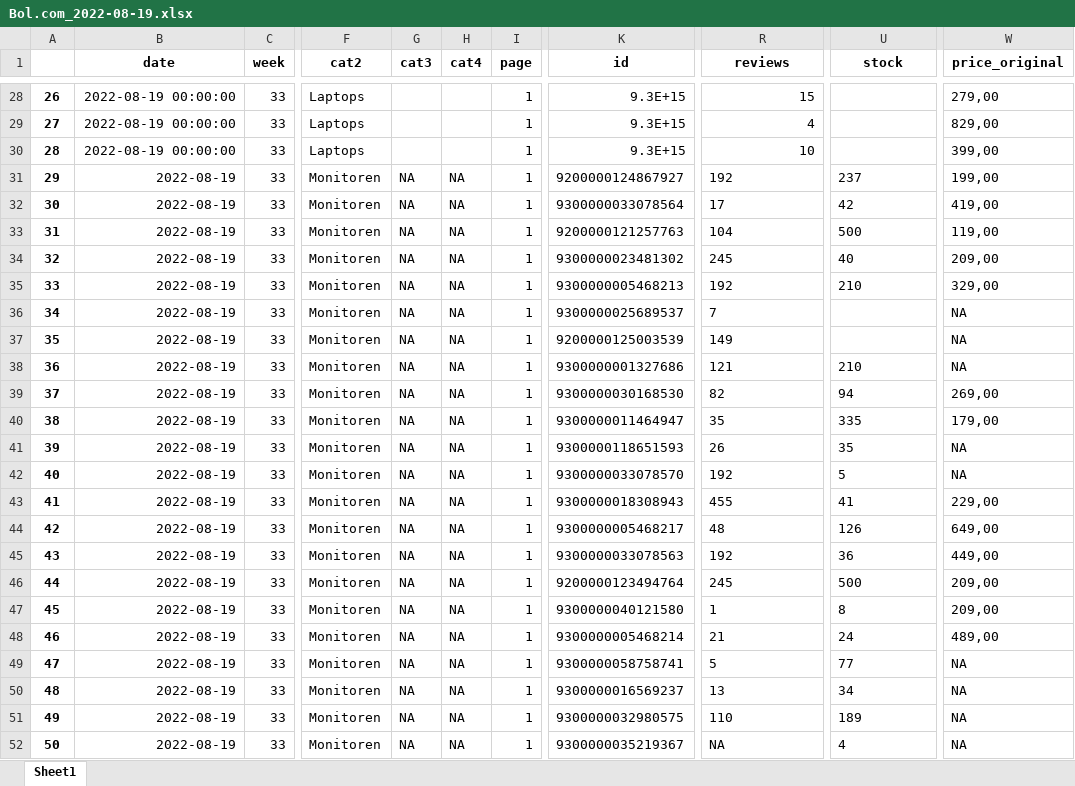
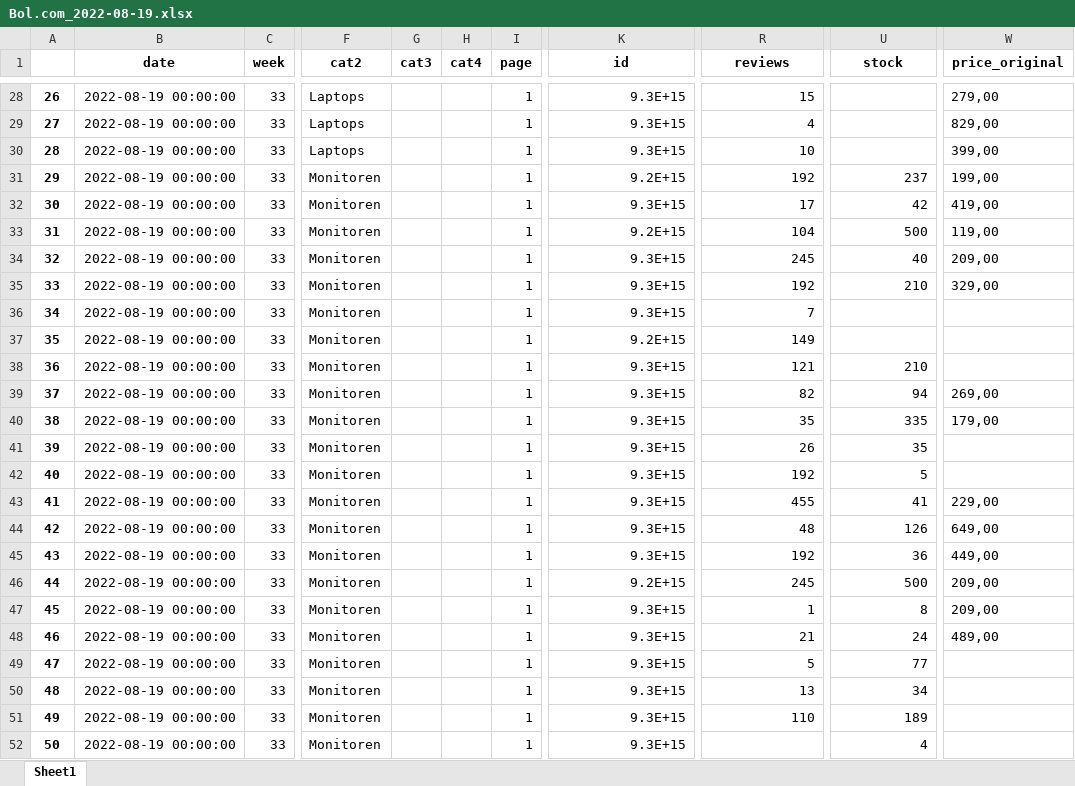
Before and after one commit to wkampdepuy/bolScraper, an Excel workbook: Output/Bol.com_2022-08-19.xlsx, sheet Sheet1, drawn as a sheet; only a part is shown, gaps mark what is left out; values as stored, in another font and other column widths than the file's, no borders; the diff covers the shown part only; the diff names each change by its address in the sheet, - before the commit and + after, or states it on an @@ line.

```diff
--- a/Output/Bol.com_2022-08-19.xlsx (sheet Sheet1)
+++ b/Output/Bol.com_2022-08-19.xlsx (sheet Sheet1)
-B31:B52 (date): 2022-08-19
+B31:B52 (date): 2022-08-19 00:00:00
-G31:G52 (cat3): NA
+G31:G52 (cat3): (empty)
-H31:H52 (cat4): NA
+H31:H52 (cat4): (empty)
-K31 (id): 9200000124867927
+K31 (id): 9.2E+15
-R31:R51 alignment: left
+R31:R51 alignment: right
-U31:U35 alignment: left
+U31:U35 alignment: right
-K32 (id): 9300000033078564
+K32 (id): 9.3E+15
-K33 (id): 9200000121257763
+K33 (id): 9.2E+15
-K34 (id): 9300000023481302
+K34 (id): 9.3E+15
-K35 (id): 9300000005468213
+K35 (id): 9.3E+15
-K36 (id): 9300000025689537
+K36 (id): 9.3E+15
-W36:W38 (price_original): NA
+W36:W38 (price_original): (empty)
-K37 (id): 9200000125003539
+K37 (id): 9.2E+15
-K38 (id): 9300000001327686
+K38 (id): 9.3E+15
-U38:U52 alignment: left
+U38:U52 alignment: right
-K39 (id): 9300000030168530
+K39 (id): 9.3E+15
-K40 (id): 9300000011464947
+K40 (id): 9.3E+15
-K41 (id): 9300000118651593
+K41 (id): 9.3E+15
-W41:W42 (price_original): NA
+W41:W42 (price_original): (empty)
-K42 (id): 9300000033078570
+K42 (id): 9.3E+15
-K43 (id): 9300000018308943
+K43 (id): 9.3E+15
-K44 (id): 9300000005468217
+K44 (id): 9.3E+15
-K45 (id): 9300000033078563
+K45 (id): 9.3E+15
-K46 (id): 9200000123494764
+K46 (id): 9.2E+15
-K47 (id): 9300000040121580
+K47 (id): 9.3E+15
-K48 (id): 9300000005468214
+K48 (id): 9.3E+15
-K49 (id): 9300000058758741
+K49 (id): 9.3E+15
-W49:W52 (price_original): NA
+W49:W52 (price_original): (empty)
-K50 (id): 9300000016569237
+K50 (id): 9.3E+15
-K51 (id): 9300000032980575
+K51 (id): 9.3E+15
-K52 (id): 9300000035219367
+K52 (id): 9.3E+15
-R52 (reviews): NA
+R52 (reviews): (empty)
```
Also changed, not shown: 27 edited cells and cell formats elsewhere in this sheet, 1 other file.
